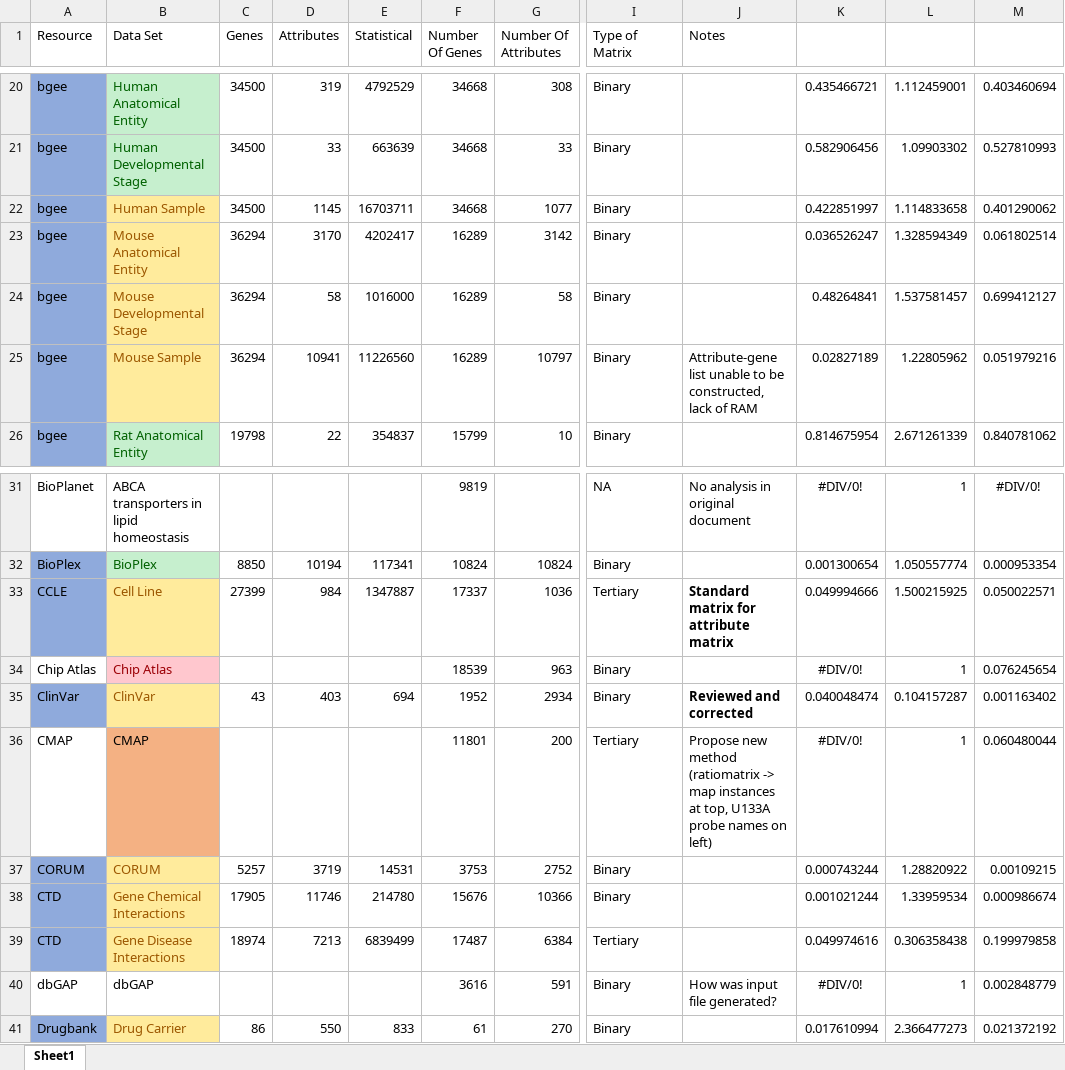
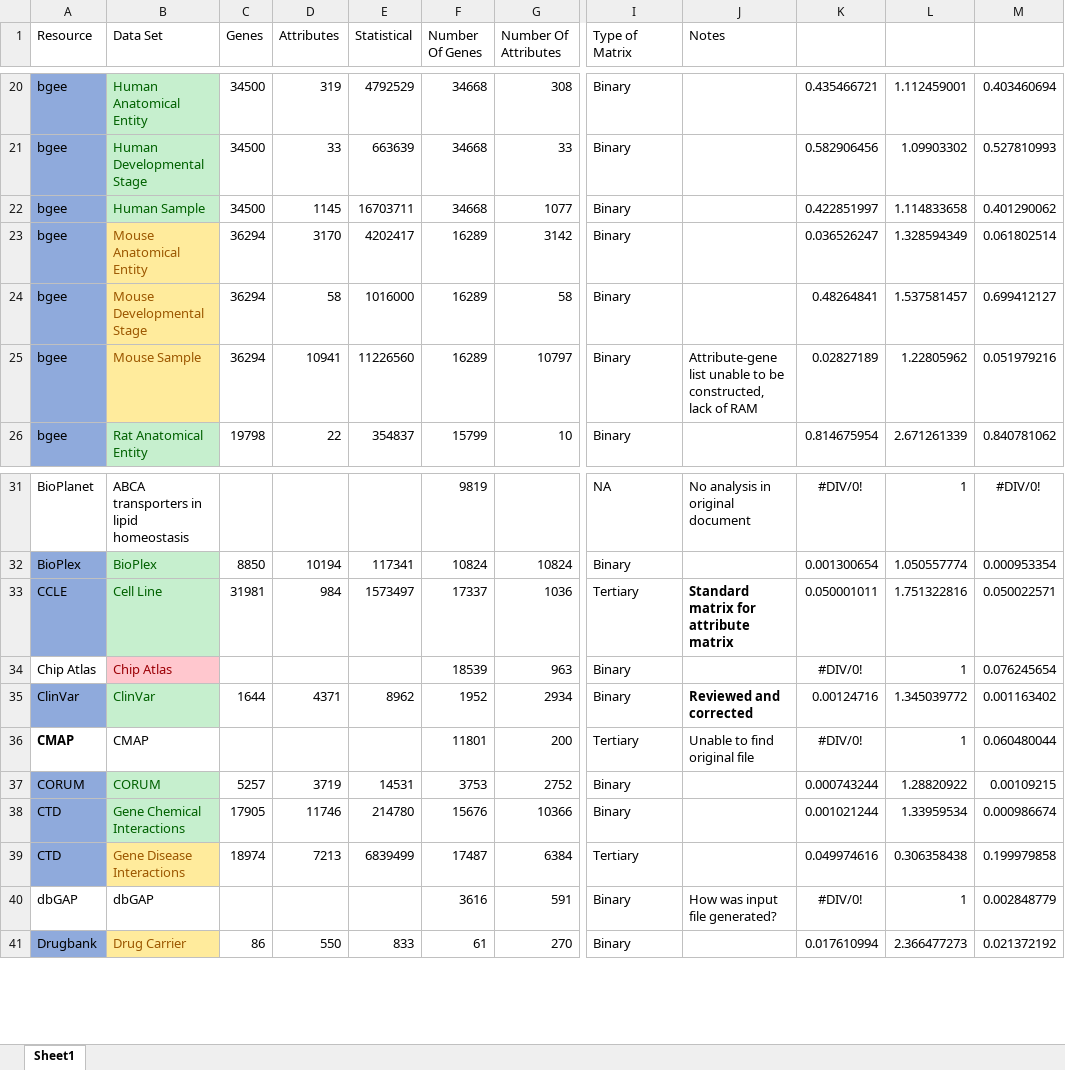
Before and after one commit to MaayanLab/Harmonizome-Data-Processing-Appyters, an Excel workbook: Updated Scripts.xlsx, sheet Sheet1, drawn as a sheet; only a part is shown, gaps mark what is left out; values as stored, in another font and other column widths than the file's, no borders; conditional formats and table styles not drawn; the diff names each change by its address in the sheet, - before the commit and + after, or states it on an @@ line.

```diff
--- a/Updated Scripts.xlsx (sheet Sheet1)
+++ b/Updated Scripts.xlsx (sheet Sheet1)
@@ B22 fill: #FFEB9C → #C6EFCE, text colour: #9C5700 → #006100 @@
@@ B33 fill: #FFEB9C → #C6EFCE, text colour: #9C5700 → #006100 @@
-C33 (Genes): 27399
+C33 (Genes): 31981
-E33 (Statistical): 1347887
+E33 (Statistical): 1573497
-K33: 0.049994666
+K33: 0.050001011
-L33: 1.500215925
+L33: 1.751322816
@@ B35 fill: #FFEB9C → #C6EFCE, text colour: #9C5700 → #006100 @@
-C35 (Genes): 43
+C35 (Genes): 1644
-D35 (Attributes): 403
+D35 (Attributes): 4371
-E35 (Statistical): 694
+E35 (Statistical): 8962
-K35: 0.040048474
+K35: 0.00124716
-L35: 0.104157287
+L35: 1.345039772
-A36 bold: off
+A36 bold: on
-B36 fill: #F4B183
+B36 fill: none
-J36 (Notes): Propose new method (ratiomatrix -> map instances at top, U133A probe names on left)
+J36 (Notes): Unable to find original file
@@ B37:B38 fill: #FFEB9C → #C6EFCE, text colour: #9C5700 → #006100 @@
```
Also changed, not shown: 4 other files.
